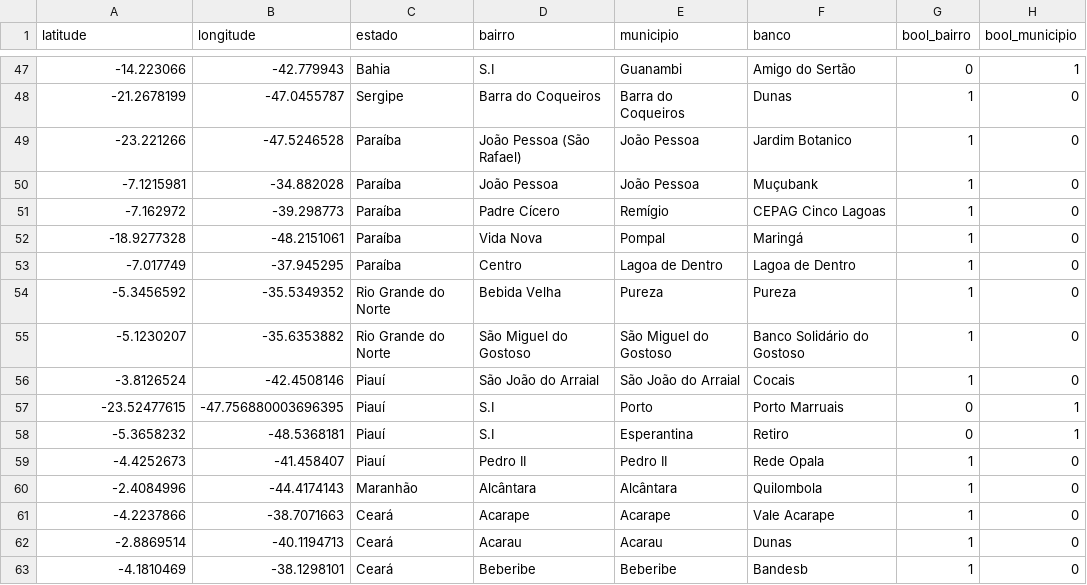
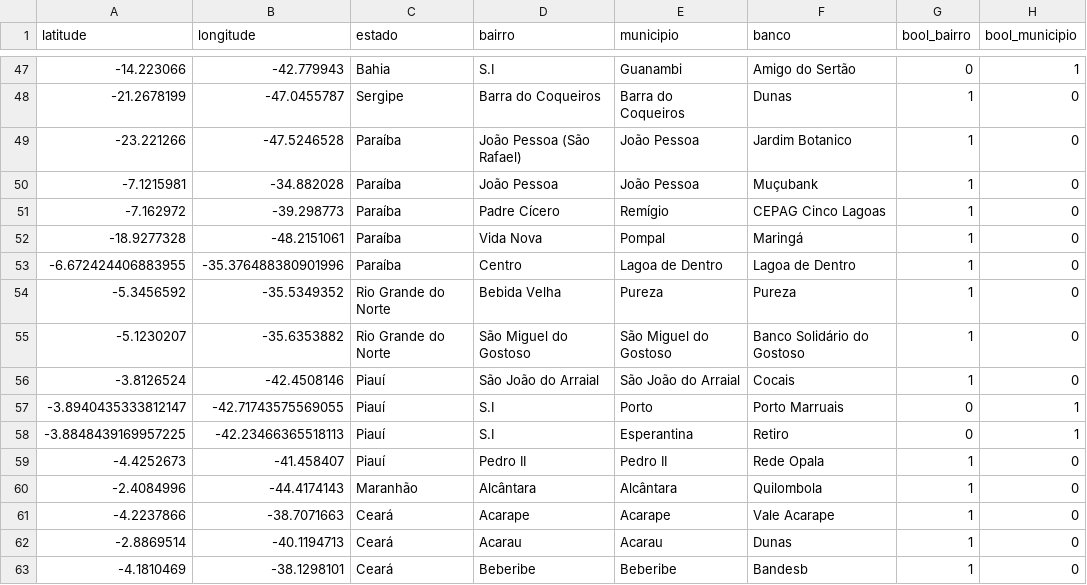
Before and after one commit to GabrielPonte/CompSoc, a CSV file: bancos_python.csv, drawn as a sheet; only a part is shown, gaps mark what is left out; the diff covers the shown part only.

```diff
--- a/bancos_python.csv
+++ b/bancos_python.csv
@@ -52,3 +52,3 @@ latitude,longitude,estado,bairro,municipio,banco,bool_bairro,bool_municipio
 -18.9277328,-48.2151061,Paraíba,Vida Nova,Pompal,Maringá,1,0
--7.017749,-37.945295,Paraíba,Centro,Lagoa de Dentro,Lagoa de Dentro,1,0
+-6.672424406883955, -35.376488380901996,Paraíba,Centro,Lagoa de Dentro,Lagoa de Dentro,1,0
 -5.3456592,-35.5349352,Rio Grande do Norte,Bebida Velha,Pureza,Pureza,1,0
@@ -56,4 +56,4 @@ latitude,longitude,estado,bairro,municipio,banco,bool_bairro,bool_municipio
 -3.8126524,-42.4508146,Piauí,São João do Arraial,São João do Arraial,Cocais,1,0
--23.52477615,-47.756880003696395,Piauí,S.I,Porto,Porto Marruais,0,1
--5.3658232,-48.5368181,Piauí,S.I,Esperantina,Retiro,0,1
+-3.8940435333812147, -42.71743575569055,Piauí,S.I,Porto,Porto Marruais,0,1
+-3.8848439169957225, -42.23466365518113,Piauí,S.I,Esperantina,Retiro,0,1
 -4.4252673,-41.458407,Piauí,Pedro II,Pedro II,Rede Opala,1,0
```
Also changed, not shown: 26 edited cells elsewhere in this file.
